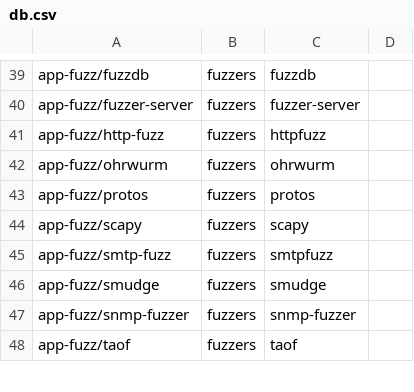
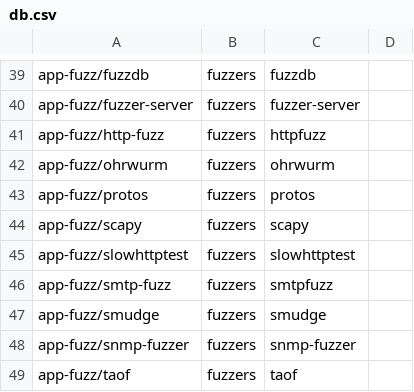
Before and after one commit to svn2github/pentoo, a CSV file: genmenu/trunk/src/share/genmenu/db.csv, drawn as a sheet; only a part is shown, gaps mark what is left out.

Commit message:
slowhttptest: ldflags patch, stable, add to pentoo, genmenu entry
git-svn-id: http://pentoo.googlecode.com/svn@4128 04556701-5d27-2e10-b29c-201e0903c0fa

```diff
--- a/genmenu/trunk/src/share/genmenu/db.csv
+++ b/genmenu/trunk/src/share/genmenu/db.csv
@@ -44,2 +44,3 @@ app-fuzz/protos,fuzzers,protos
 app-fuzz/scapy,fuzzers,scapy
+app-fuzz/slowhttptest,fuzzers,slowhttptest
 app-fuzz/smtp-fuzz,fuzzers,smtpfuzz
```
Also changed, not shown: 6 other files.
